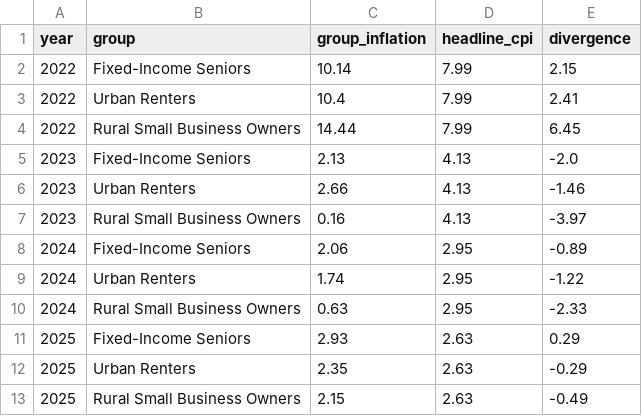
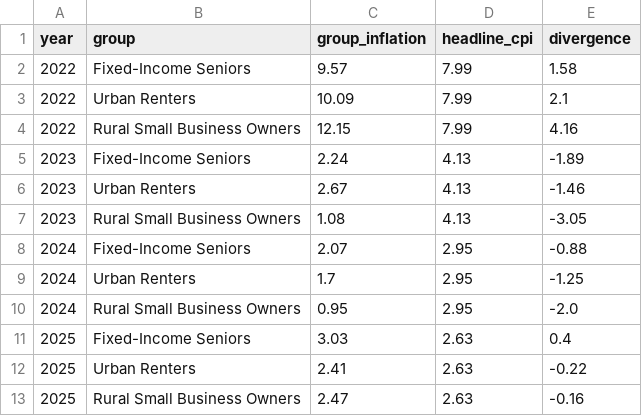
Before and after one commit to julianholguinr/divergence-index, a CSV file: data/processed/divergence_index.csv, drawn as a sheet.

```diff
--- a/data/processed/divergence_index.csv
+++ b/data/processed/divergence_index.csv
@@ -1,13 +1,13 @@
 year,group,group_inflation,headline_cpi,divergence
-2022,Fixed-Income Seniors,10.14,7.99,2.15
-2022,Urban Renters,10.4,7.99,2.41
-2022,Rural Small Business Owners,14.44,7.99,6.45
-2023,Fixed-Income Seniors,2.13,4.13,-2.0
-2023,Urban Renters,2.66,4.13,-1.46
-2023,Rural Small Business Owners,0.16,4.13,-3.97
-2024,Fixed-Income Seniors,2.06,2.95,-0.89
-2024,Urban Renters,1.74,2.95,-1.22
-2024,Rural Small Business Owners,0.63,2.95,-2.33
-2025,Fixed-Income Seniors,2.93,2.63,0.29
-2025,Urban Renters,2.35,2.63,-0.29
-2025,Rural Small Business Owners,2.15,2.63,-0.49
+2022,Fixed-Income Seniors,9.57,7.99,1.58
+2022,Urban Renters,10.09,7.99,2.1
+2022,Rural Small Business Owners,12.15,7.99,4.16
+2023,Fixed-Income Seniors,2.24,4.13,-1.89
+2023,Urban Renters,2.67,4.13,-1.46
+2023,Rural Small Business Owners,1.08,4.13,-3.05
+2024,Fixed-Income Seniors,2.07,2.95,-0.88
+2024,Urban Renters,1.7,2.95,-1.25
+2024,Rural Small Business Owners,0.95,2.95,-2.0
+2025,Fixed-Income Seniors,3.03,2.63,0.4
+2025,Urban Renters,2.41,2.63,-0.22
+2025,Rural Small Business Owners,2.47,2.63,-0.16
```
Also changed, not shown: data/processed/cumulative_inflation.csv, data/processed/nondiscretionary_burden.csv, 3 other files.
